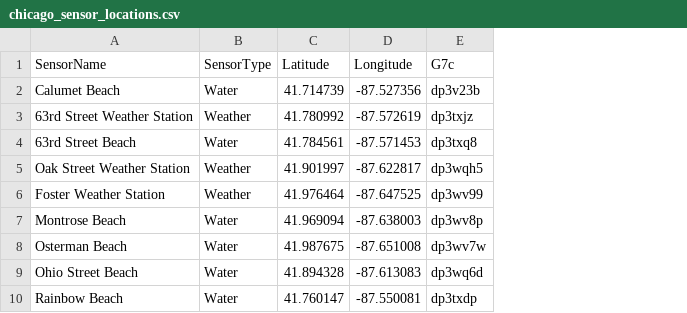
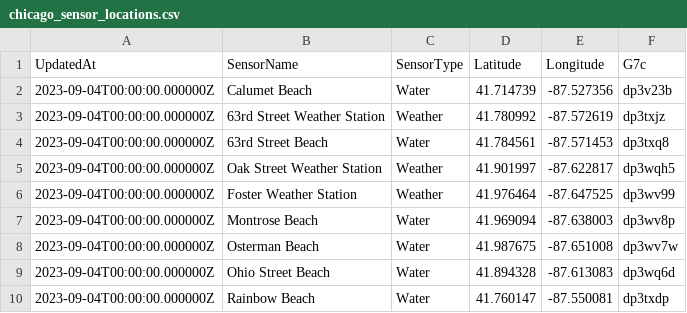
Before and after one commit to questdb/sample-datasets, a CSV file: chicago_sensor_locations.csv, drawn as a sheet; the diff names each change by its address in the sheet, - before the commit and + after, or states it on an @@ line.

Commit message:
Adding DEDUP so table ingestion is idempotent

```diff
--- a/chicago_sensor_locations.csv
+++ b/chicago_sensor_locations.csv
+column A (UpdatedAt), rows 2-10: all 2023-09-04T00:00:00.000000Z
```
Also changed, not shown: 7 other files.
